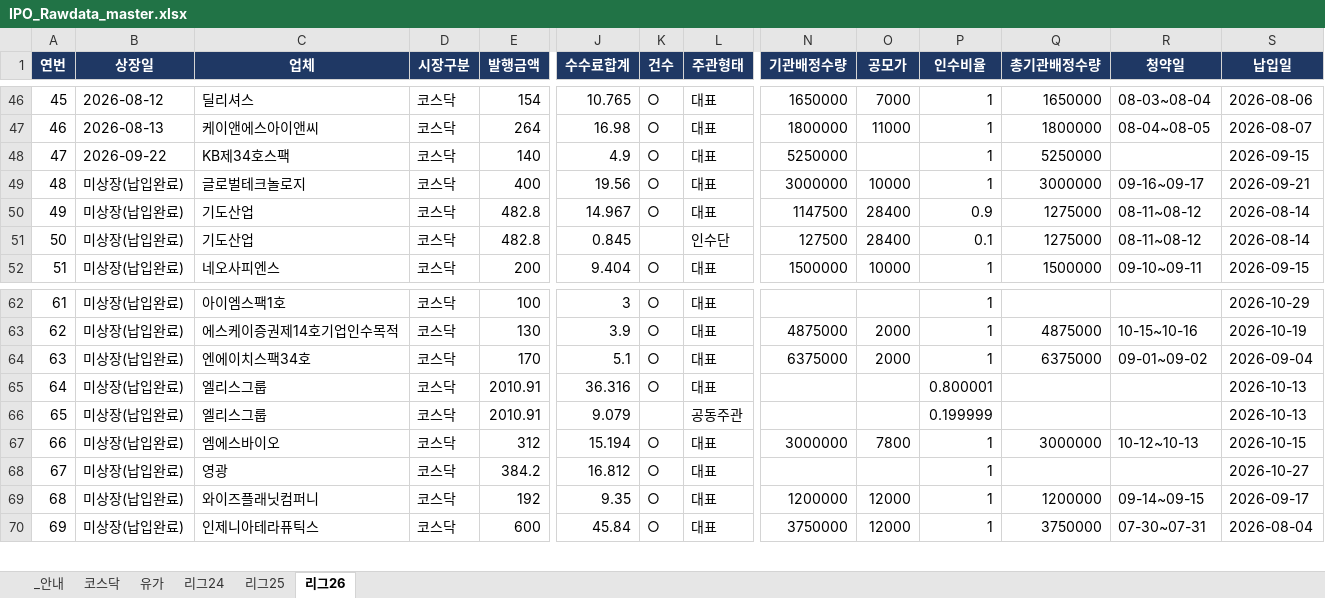
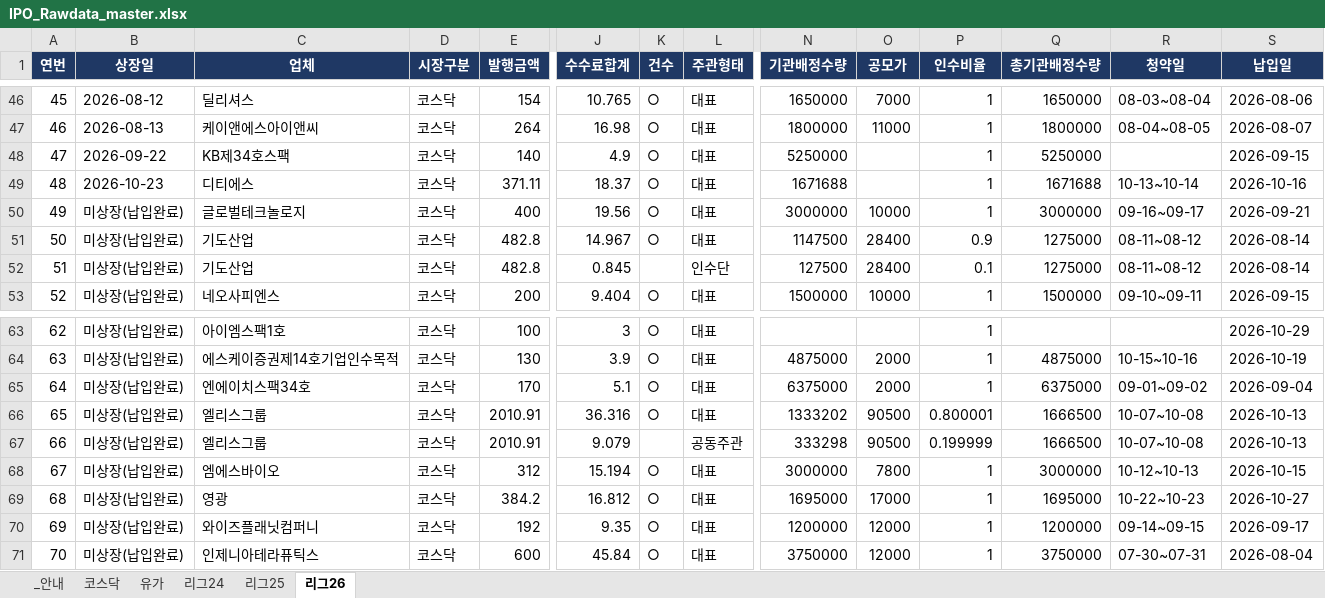
Before and after one commit to history-dungeon-user/IPO-MARKET-REVIEW, an Excel workbook: IPO_Rawdata_master.xlsx, sheet 리그26, drawn as a sheet; only a part is shown, gaps mark what is left out; values as stored, in another font and other column widths than the file's, no borders; addresses are those after the commit; rows hold the shown columns only; the diff names each change by its address in the sheet, - before the commit and + after, or states it on an @@ line.

```diff
--- a/IPO_Rawdata_master.xlsx (sheet 리그26)
+++ b/IPO_Rawdata_master.xlsx (sheet 리그26)
+row 49: 48 | 2026-10-23 | 디티에스 | 코스닥 | 371.11 | 18.37 | ○ | 대표 | 1671688 |  | 1 | 1671688 | 10-13~10-14 | 2026-10-16
@@ column A (연번) renumbered from row 50 down @@
-N66 (기관배정수량): (empty)
+N66 (기관배정수량): 1333202
-O66:O67 (공모가): (empty)
+O66:O67 (공모가): 90500
-Q66:Q67 (총기관배정수량): (empty)
+Q66:Q67 (총기관배정수량): 1666500
-R66:R67 (청약일): (empty)
+R66:R67 (청약일): 10-07~10-08
-N67 (기관배정수량): (empty)
+N67 (기관배정수량): 333298
-N69 (기관배정수량): (empty)
+N69 (기관배정수량): 1695000
-O69 (공모가): (empty)
+O69 (공모가): 17000
-Q69 (총기관배정수량): (empty)
+Q69 (총기관배정수량): 1695000
-R69 (청약일): (empty)
+R69 (청약일): 10-22~10-23
```
Also changed, not shown: IPO_analysis.xlsx, 9 other files.
